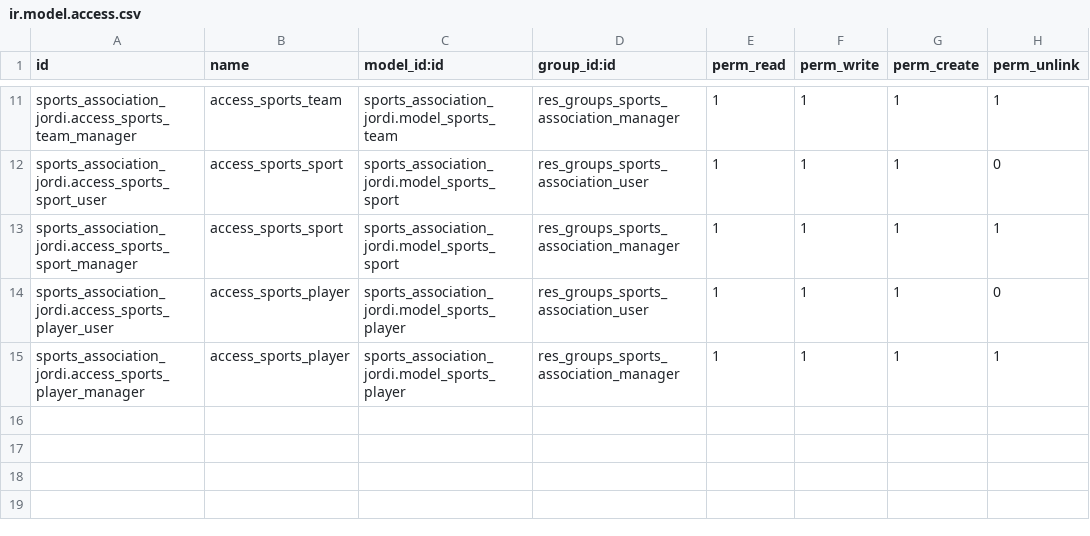
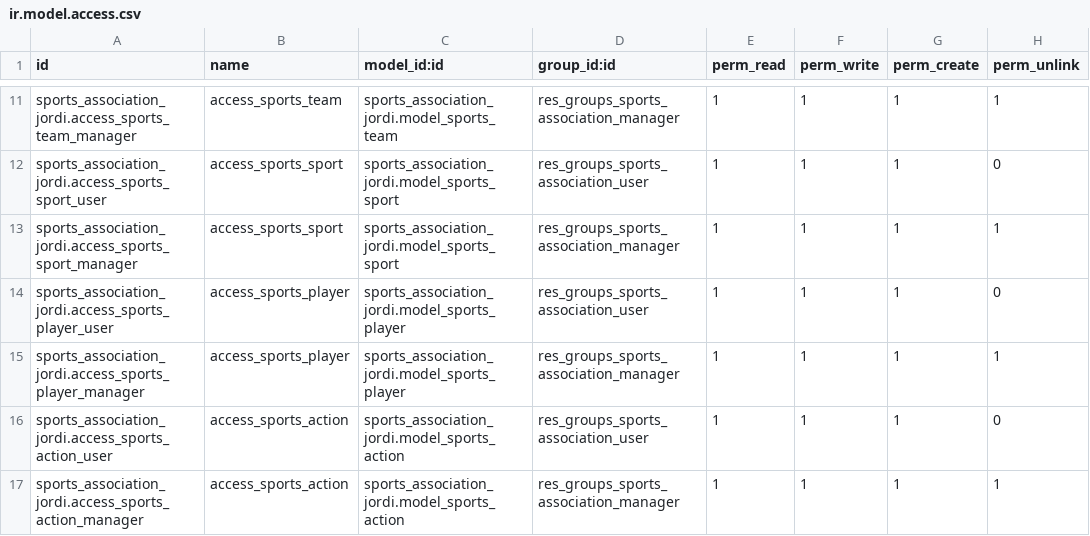
Before and after one commit to nachoserra-domatix/cursoaeodoo2024, a CSV file: sports_association_jordi/security/ir.model.access.csv, drawn as a sheet; only a part is shown, gaps mark what is left out; the diff names each change by its address in the sheet, - before the commit and + after, or states it on an @@ line.

```diff
--- a/sports_association_jordi/security/ir.model.access.csv
+++ b/sports_association_jordi/security/ir.model.access.csv
+row 16: sports_association_jordi.access_sports_action_user | access_sports_action | sports_association_jordi.model_sports_action | res_groups_sports_association_user | 1 | 1 | 1 | 0
+row 17: sports_association_jordi.access_sports_action_manager | access_sports_action | sports_association_jordi.model_sports_action | res_groups_sports_association_manager | 1 | 1 | 1 | 1
```
Also changed, not shown: 11 other files.
